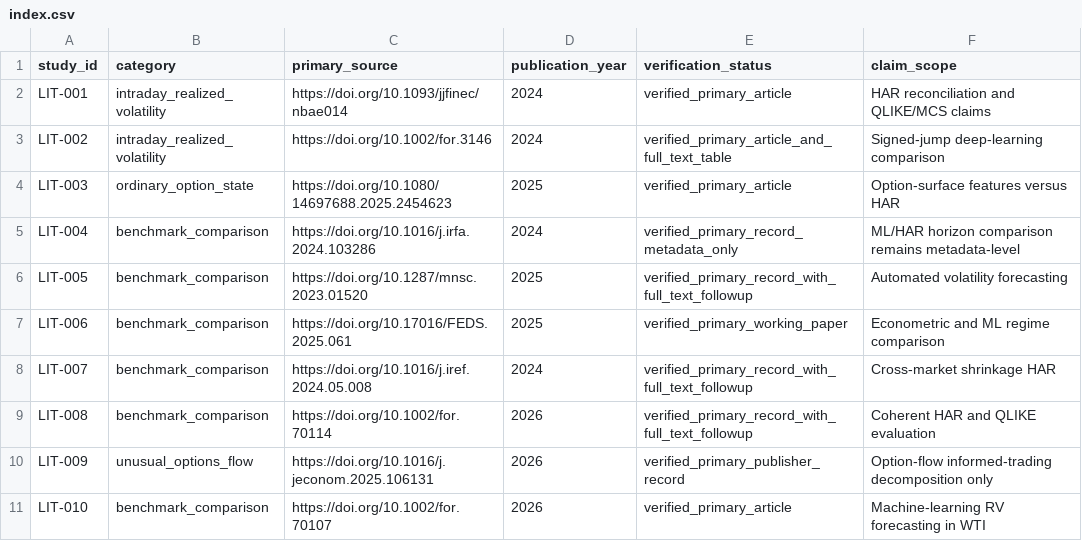
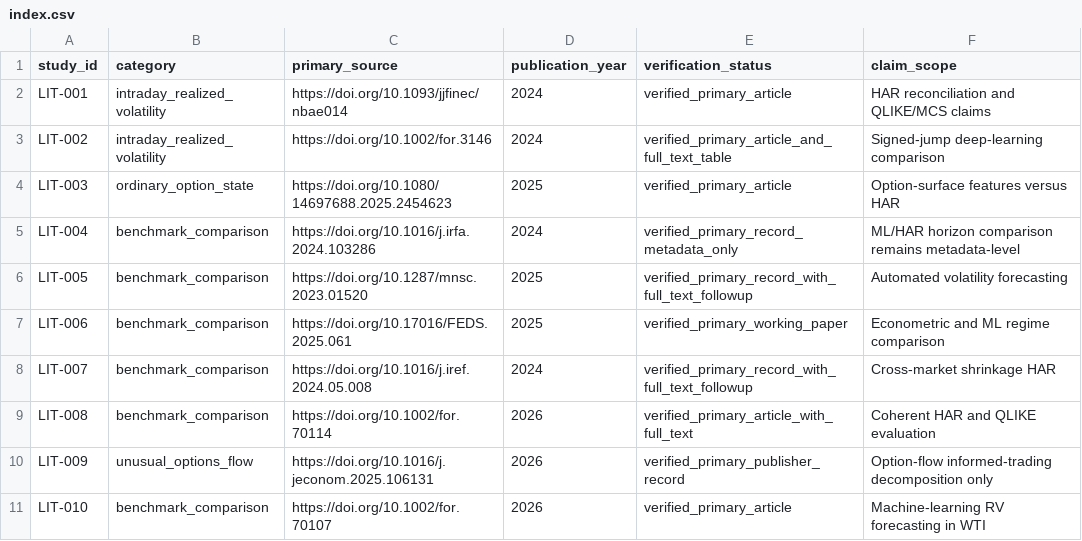
Before and after one commit to mguerrero896/mds650-capstone-research, a CSV file: docs/literature_sources/index.csv, drawn as a sheet.

```diff
--- a/docs/literature_sources/index.csv
+++ b/docs/literature_sources/index.csv
@@ -8,3 +8,3 @@ LIT-006,benchmark_comparison,https://doi.org/10.17016/FEDS.2025.061,2025,verifie
 LIT-007,benchmark_comparison,https://doi.org/10.1016/j.iref.2024.05.008,2024,verified_primary_record_with_full_text_followup,Cross-market shrinkage HAR
-LIT-008,benchmark_comparison,https://doi.org/10.1002/for.70114,2026,verified_primary_record_with_full_text_followup,Coherent HAR and QLIKE evaluation
+LIT-008,benchmark_comparison,https://doi.org/10.1002/for.70114,2026,verified_primary_article_with_full_text,Coherent HAR and QLIKE evaluation
 LIT-009,unusual_options_flow,https://doi.org/10.1016/j.jeconom.2025.106131,2026,verified_primary_publisher_record,Option-flow informed-trading decomposition only
```
Also changed, not shown: docs/literature_evidence_ledger.csv, docs/literature_evidence_ledger_v2.csv, 4 other files.
